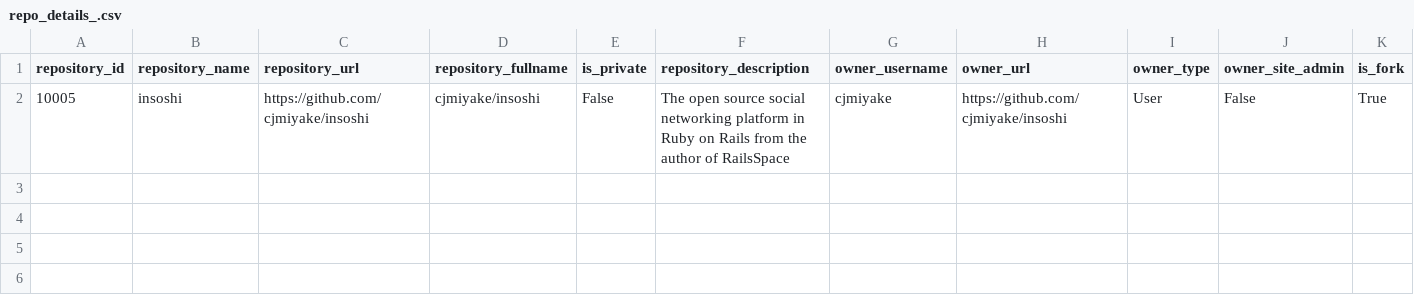
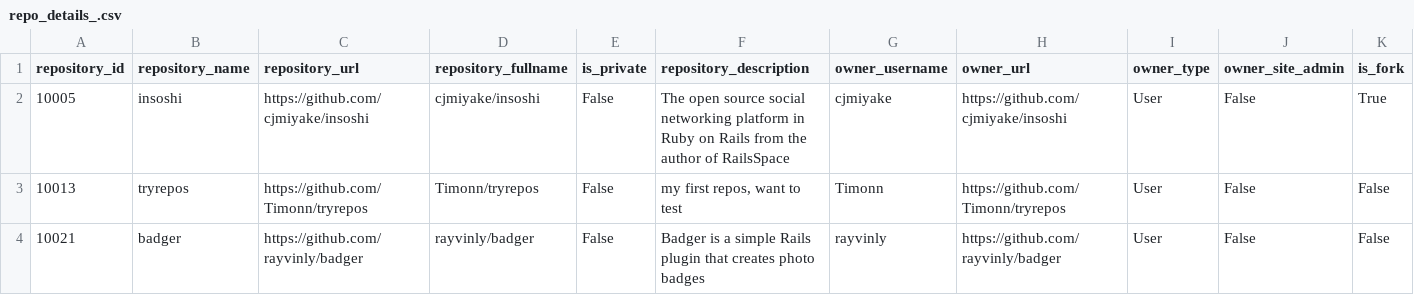
Before and after one commit to JoshPugli/SteelEye-Initial-Assignment, a CSV file: github-scraper/repo_details_.csv, drawn as a sheet.

```diff
--- a/github-scraper/repo_details_.csv
+++ b/github-scraper/repo_details_.csv
@@ -2 +2,3 @@ repository_id,repository_name,repository_url,repository_fullname,is_private,repo
 10005,insoshi,https://github.com/cjmiyake/insoshi,cjmiyake/insoshi,False,The open source social networking platform in Ruby on Rails from the author of RailsSpace,cjmiyake,https://github.com/cjmiyake/insoshi,User,False,True
+10013,tryrepos,https://github.com/Timonn/tryrepos,Timonn/tryrepos,False,"my first repos, want to test",Timonn,https://github.com/Timonn/tryrepos,User,False,False
+10021,badger,https://github.com/rayvinly/badger,rayvinly/badger,False,Badger is a simple Rails plugin that creates photo badges,rayvinly,https://github.com/rayvinly/badger,User,False,False
```
Also changed, not shown: github-scraper/commits_insoshi.csv, 4 other files.
